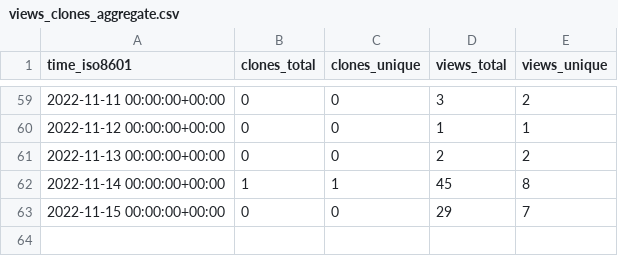
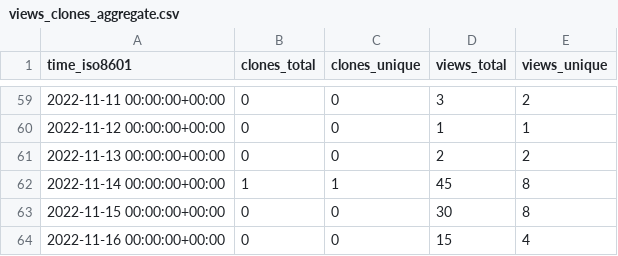
Before and after one commit to voidburn/cron-expression-descriptor-stats, a CSV file: voidburn/cron-expression-descriptor/ghrs-data/views_clones_aggregate.csv, drawn as a sheet; only a part is shown, gaps mark what is left out.

```diff
--- a/voidburn/cron-expression-descriptor/ghrs-data/views_clones_aggregate.csv
+++ b/voidburn/cron-expression-descriptor/ghrs-data/views_clones_aggregate.csv
@@ -62,2 +62,3 @@ time_iso8601,clones_total,clones_unique,views_total,views_unique
 2022-11-14 00:00:00+00:00,1,1,45,8
-2022-11-15 00:00:00+00:00,0,0,29,7
+2022-11-15 00:00:00+00:00,0,0,30,8
+2022-11-16 00:00:00+00:00,0,0,15,4
```
Also changed, not shown: 1 other file.
